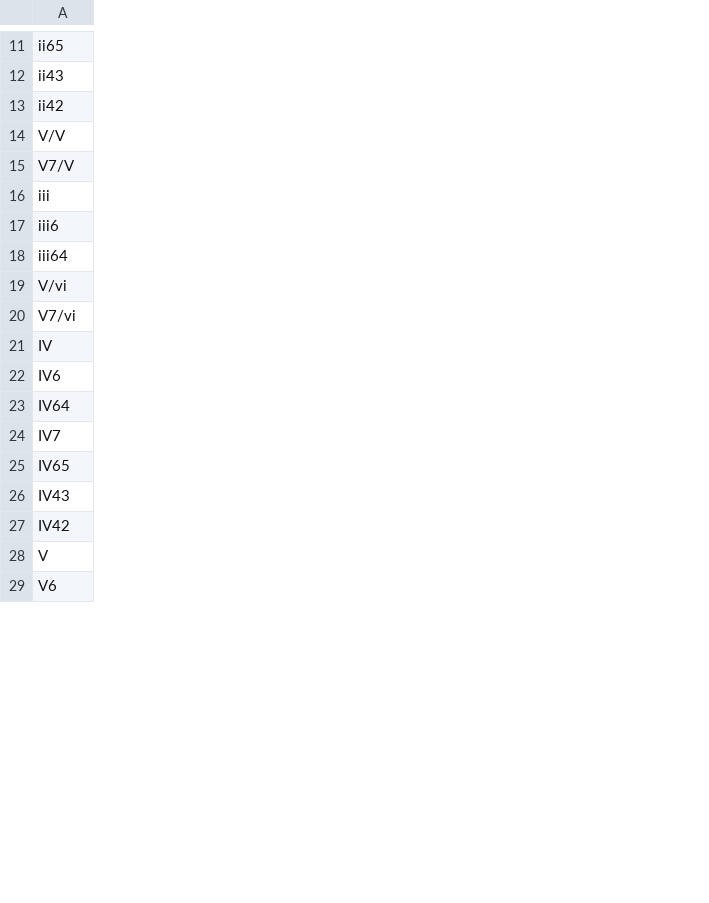
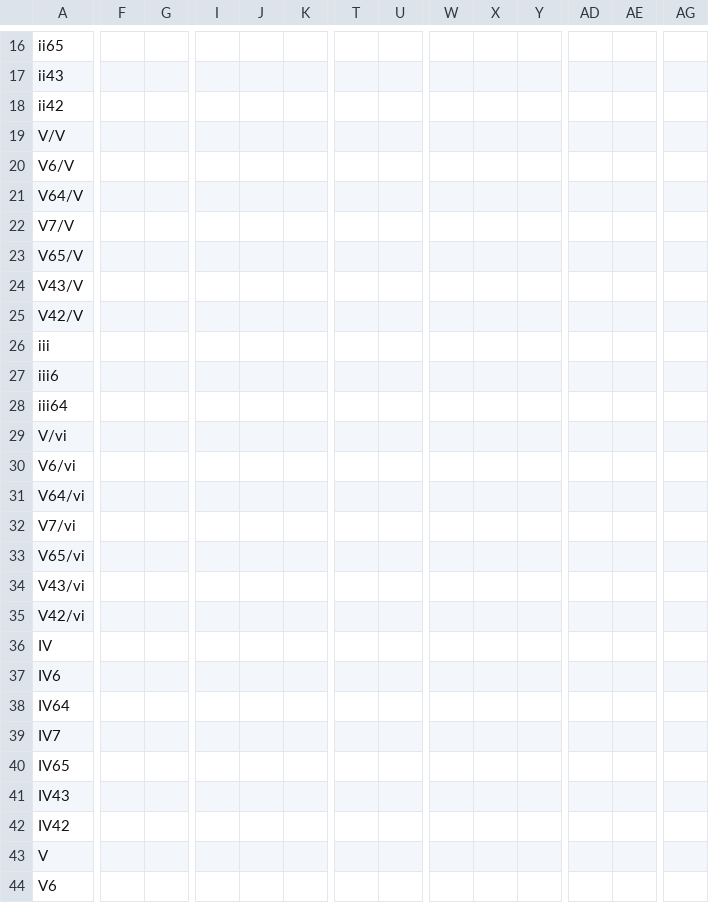
Before and after one commit to kyewei/MusicGen, a CSV file: src/Matrixes/Tonic.csv, drawn as a sheet; only a part is shown, gaps mark what is left out; rows hold the shown columns only; the diff covers the shown part only; the diff names each change by its address in the sheet, - before the commit and + after, or states it on an @@ line.

```diff
--- a/src/Matrixes/Tonic.csv
+++ b/src/Matrixes/Tonic.csv
+column F, empty
+column G, empty
+column I, empty
+column J, empty
+column K, empty
+column T, empty
+column U, empty
+column W, empty
+column X, empty
+column Y, empty
+column AD, empty
+column AE, empty
+column AG, empty
+row 20: V6/V
+row 21: V64/V
+row 23: V65/V
+row 24: V43/V
+row 25: V42/V
+row 30: V6/vi
+row 31: V64/vi
+row 33: V65/vi
+row 34: V43/vi
+row 35: V42/vi
```
Also changed, not shown: 10 added rows, 10 added columns, 3 removed columns and 7 edited cells elsewhere in this file, src/Matrixes/Dominant.csv, src/Matrixes/Predominant.csv, 2 other files.
